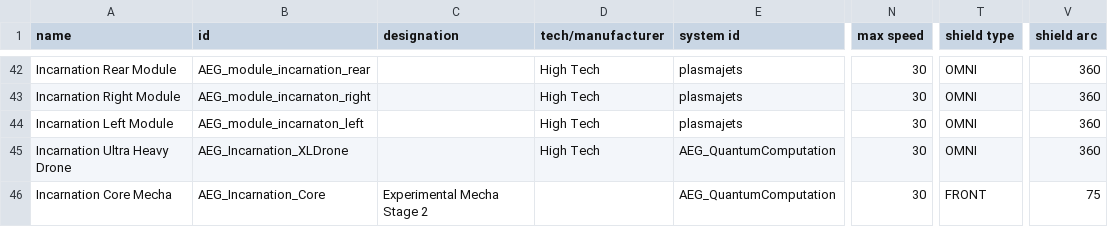
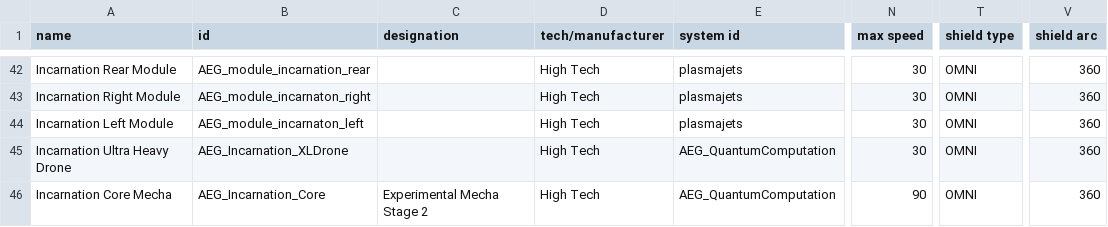
Before and after one commit to OmegaCore7/AEG, a CSV file: data/hulls/ship_data.csv, drawn as a sheet; only a part is shown, gaps mark what is left out; the diff names each change by its address in the sheet, - before the commit and + after, or states it on an @@ line.

```diff
--- a/data/hulls/ship_data.csv
+++ b/data/hulls/ship_data.csv
-D46 (tech/manufacturer): (empty)
+D46 (tech/manufacturer): High Tech
-N46 (max speed): 30
+N46 (max speed): 90
-T46 (shield type): FRONT
+T46 (shield type): OMNI
-V46 (shield arc): 75
+V46 (shield arc): 360
```
Also changed, not shown: data/shipsystems/ship_systems.csv, 10 other files.
